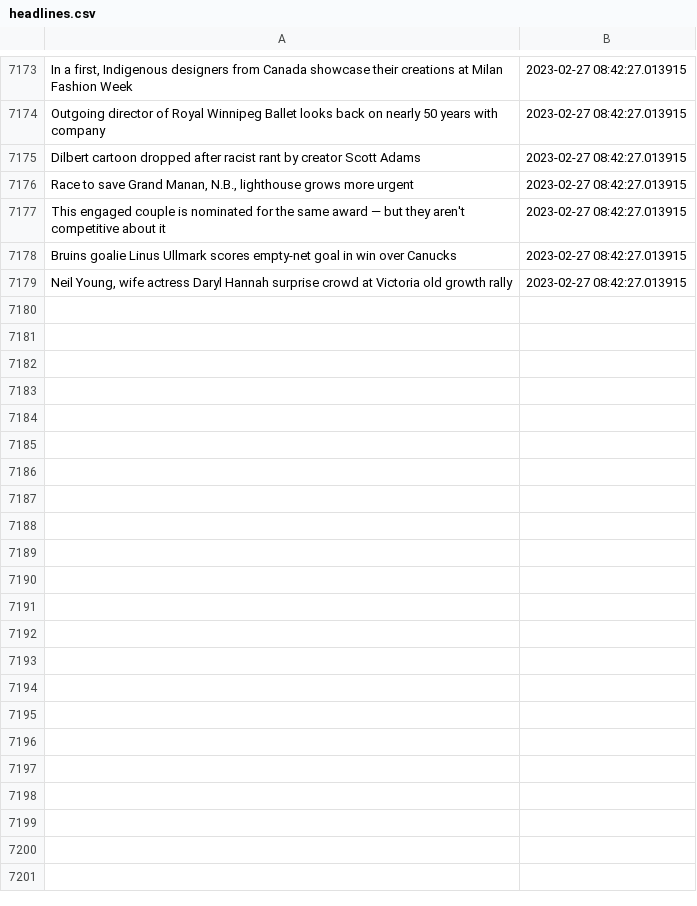
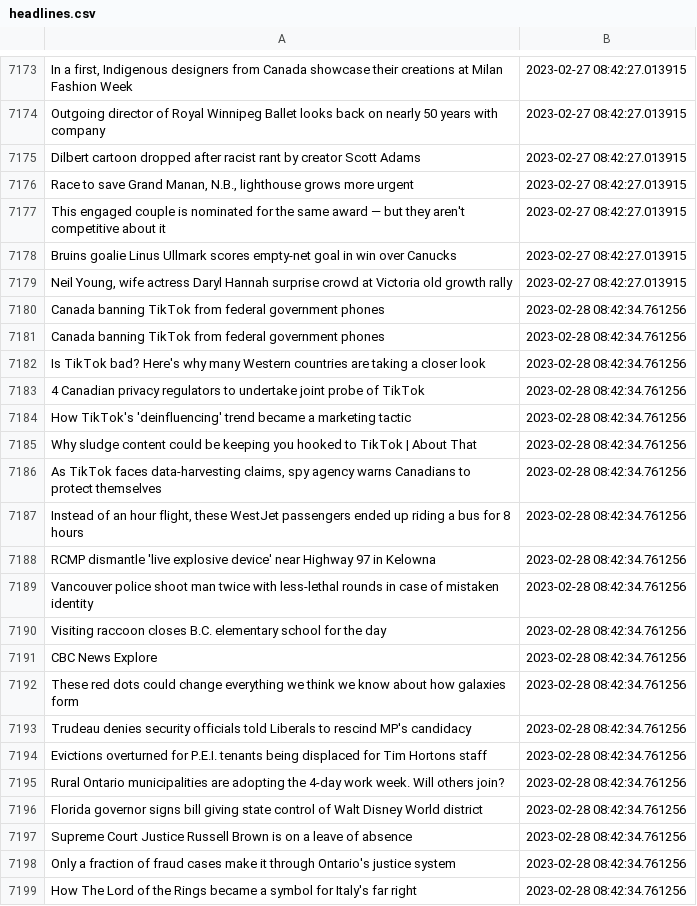
Before and after one commit to dexmcmillan/cbc-homepage-screenshots, a CSV file: data/headlines.csv, drawn as a sheet; only a part is shown, gaps mark what is left out; the diff covers the shown part only.

```diff
--- a/data/headlines.csv
+++ b/data/headlines.csv
@@ -7179 +7179,21 @@ Bruins goalie Linus Ullmark scores empty-net goal in win over Canucks,2023-02-27
 "Neil Young, wife actress Daryl Hannah surprise crowd at Victoria old growth rally",2023-02-27 08:42:27.013915
+Canada banning TikTok from federal government phones,2023-02-28 08:42:34.761256
+Canada banning TikTok from federal government phones,2023-02-28 08:42:34.761256
+Is TikTok bad? Here's why many Western countries are taking a closer look,2023-02-28 08:42:34.761256
+4 Canadian privacy regulators to undertake joint probe of TikTok,2023-02-28 08:42:34.761256
+How TikTok's 'deinfluencing' trend became a marketing tactic,2023-02-28 08:42:34.761256
+Why sludge content could be keeping you hooked to TikTok | About That,2023-02-28 08:42:34.761256
+"As TikTok faces data-harvesting claims, spy agency warns Canadians to protect themselves",2023-02-28 08:42:34.761256
+"Instead of an hour flight, these WestJet passengers ended up riding a bus for 8 hours",2023-02-28 08:42:34.761256
+RCMP dismantle 'live explosive device' near Highway 97 in Kelowna,2023-02-28 08:42:34.761256
+Vancouver police shoot man twice with less-lethal rounds in case of mistaken identity,2023-02-28 08:42:34.761256
+Visiting raccoon closes B.C. elementary school for the day,2023-02-28 08:42:34.761256
+CBC News Explore,2023-02-28 08:42:34.761256
+These red dots could change everything we think we know about how galaxies form,2023-02-28 08:42:34.761256
+Trudeau denies security officials told Liberals to rescind MP's candidacy,2023-02-28 08:42:34.761256
+Evictions overturned for P.E.I. tenants being displaced for Tim Hortons staff,2023-02-28 08:42:34.761256
+Rural Ontario municipalities are adopting the 4-day work week. Will others join?,2023-02-28 08:42:34.761256
+Florida governor signs bill giving state control of Walt Disney World district,2023-02-28 08:42:34.761256
+Supreme Court Justice Russell Brown is on a leave of absence,2023-02-28 08:42:34.761256
+Only a fraction of fraud cases make it through Ontario's justice system,2023-02-28 08:42:34.761256
+How The Lord of the Rings became a symbol for Italy's far right,2023-02-28 08:42:34.761256
```
Also changed, not shown: 15 added rows elsewhere in this file.
